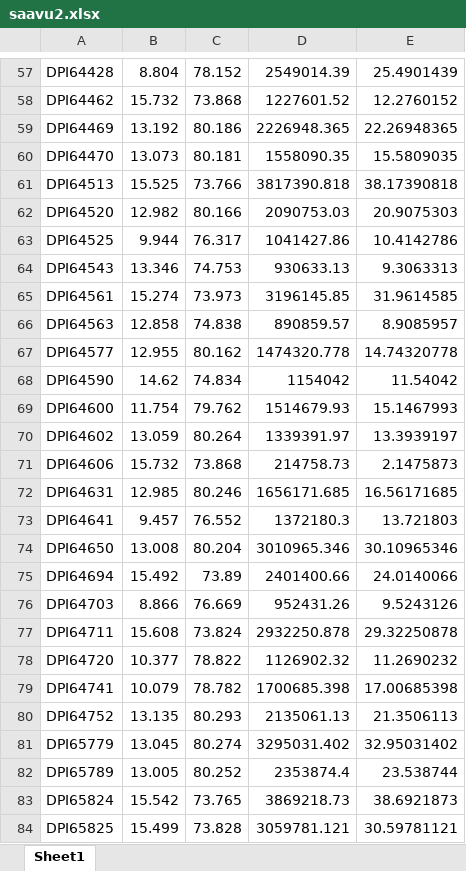
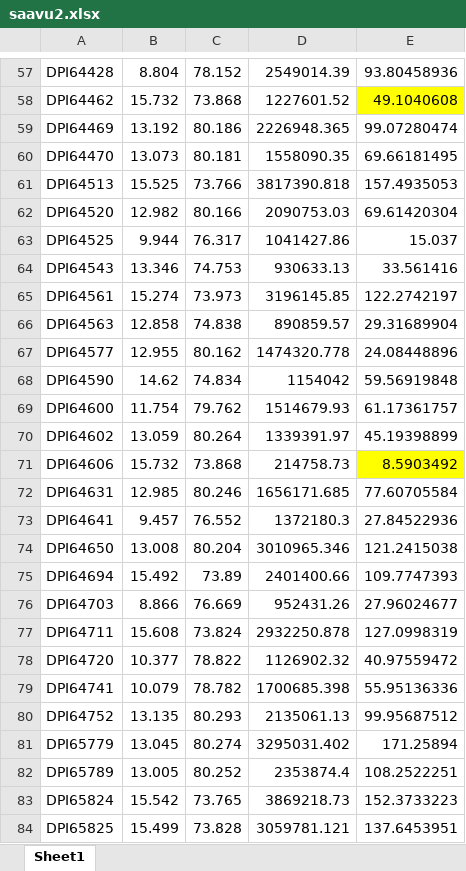
Before and after one commit to Jayakumarvaddadi/weighted-k-means-dc-location, an Excel workbook: saavu2.xlsx, sheet Sheet1, drawn as a sheet; only a part is shown, gaps mark what is left out; values as stored, in another font and other column widths than the file's, no borders; the diff covers the shown part only; the diff names each change by its address in the sheet, - before the commit and + after, or states it on an @@ line.

```diff
--- a/saavu2.xlsx (sheet Sheet1)
+++ b/saavu2.xlsx (sheet Sheet1)
-E57: 25.4901439
+E57: 93.80458936
-E58: 12.2760152
+E58: 49.1040608
-E58 fill: none
+E58 fill: #FFFF00
-E59: 22.26948365
+E59: 99.07280474
-E60: 15.5809035
+E60: 69.66181495
-E61: 38.17390818
+E61: 157.4935053
-E62: 20.9075303
+E62: 69.61420304
-E63: 10.4142786
+E63: 15.037
-E64: 9.3063313
+E64: 33.561416
-E65: 31.9614585
+E65: 122.2742197
-E66: 8.9085957
+E66: 29.31689904
-E67: 14.74320778
+E67: 24.08448896
-E68: 11.54042
+E68: 59.56919848
-E69: 15.1467993
+E69: 61.17361757
-E70: 13.3939197
+E70: 45.19398899
-E71: 2.1475873
+E71: 8.5903492
-E71 fill: none
+E71 fill: #FFFF00
-E72: 16.56171685
+E72: 77.60705584
-E73: 13.721803
+E73: 27.84522936
-E74: 30.10965346
+E74: 121.2415038
-E75: 24.0140066
+E75: 109.7747393
-E76: 9.5243126
+E76: 27.96024677
-E77: 29.32250878
+E77: 127.0998319
-E78: 11.2690232
+E78: 40.97559472
-E79: 17.00685398
+E79: 55.95136336
-E80: 21.3506113
+E80: 99.95687512
-E81: 32.95031402
+E81: 171.25894
-E82: 23.538744
+E82: 108.2522251
-E83: 38.6921873
+E83: 152.3733223
-E84: 30.59781121
+E84: 137.6453951
```
Also changed, not shown: 1 added row, 1 removed row, 476 edited cells and cell formats elsewhere in this sheet, 1 other file.
